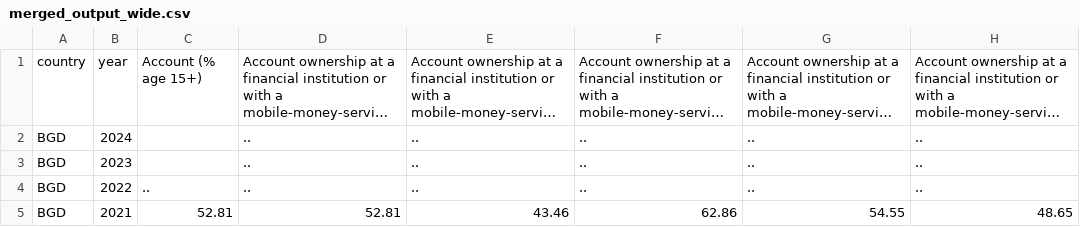
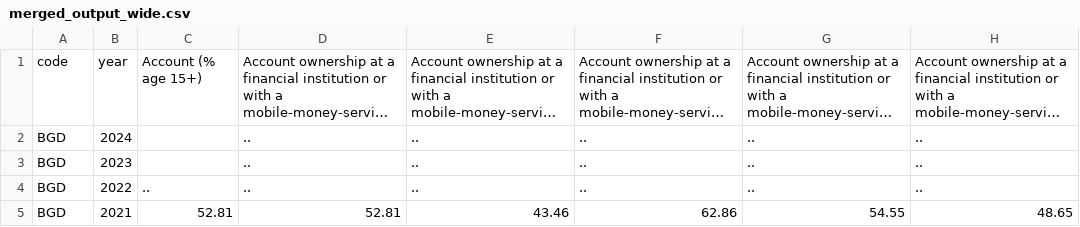
Before and after one commit to wanzi-wang/graspp_2025s_fintech, a CSV file: data/processed/merged_output_wide.csv, drawn as a sheet; only a part is shown; long unchanged cells end in …; the diff names each change by its address in the sheet, - before the commit and + after, or states it on an @@ line.

```diff
--- a/data/processed/merged_output_wide.csv
+++ b/data/processed/merged_output_wide.csv
-A1: country
+A1: code
```
Also changed, not shown: data/processed/StapleFoodStability_adjusted.csv, 1 other file.
